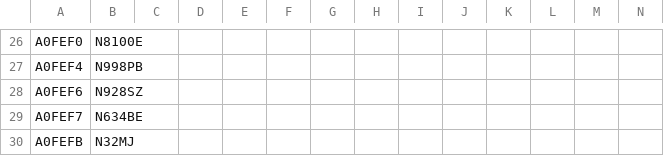
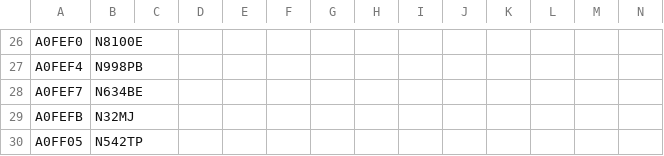
Before and after one commit to sdr-enthusiasts/plane-alert-db, a CSV file: plane-alert-pia.csv, drawn as a sheet; only a part is shown, gaps mark what is left out; the shorter side is filled out with more unchanged rows; the diff names each change by its address in the sheet, - before the commit and + after, or states it on an @@ line.

Commit message:
Update plane-alert-pia.csv

```diff
--- a/plane-alert-pia.csv
+++ b/plane-alert-pia.csv
-row 28: A0FEF6 | N928SZ
```
